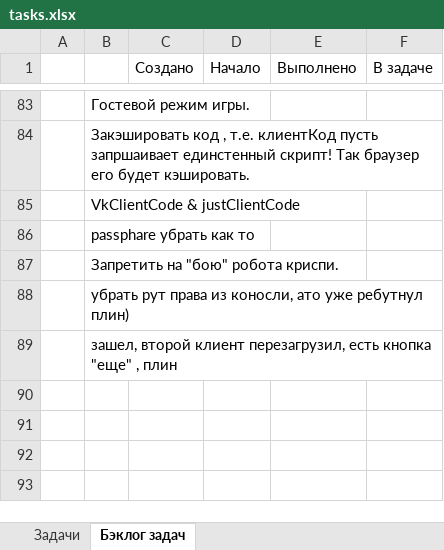
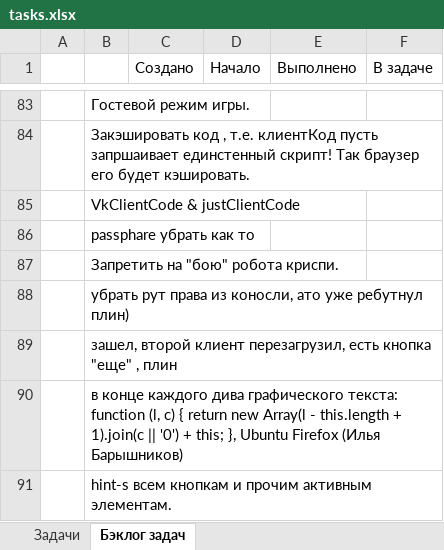
Before and after one commit to JustGamez/projectXO, an Excel workbook: docs/tasks.xlsx, sheet Бэклог задач, drawn as a sheet; only a part is shown, gaps mark what is left out; values as stored, in another font and other column widths than the file's, no borders; the diff names each change by its address in the sheet, - before the commit and + after, or states it on an @@ line.

```diff
--- a/docs/tasks.xlsx (sheet Бэклог задач)
+++ b/docs/tasks.xlsx (sheet Бэклог задач)
+row 90:  | в конце каждого дива графического текста: function (l, c) { return new Array(l - this.length + 1).join(c || '0') + this; }, Ubuntu Firefox (Илья Барышников)
+row 91:  | hint-s всем кнопкам и прочим активным элементам.
```
Also changed, not shown: 7 other files.
